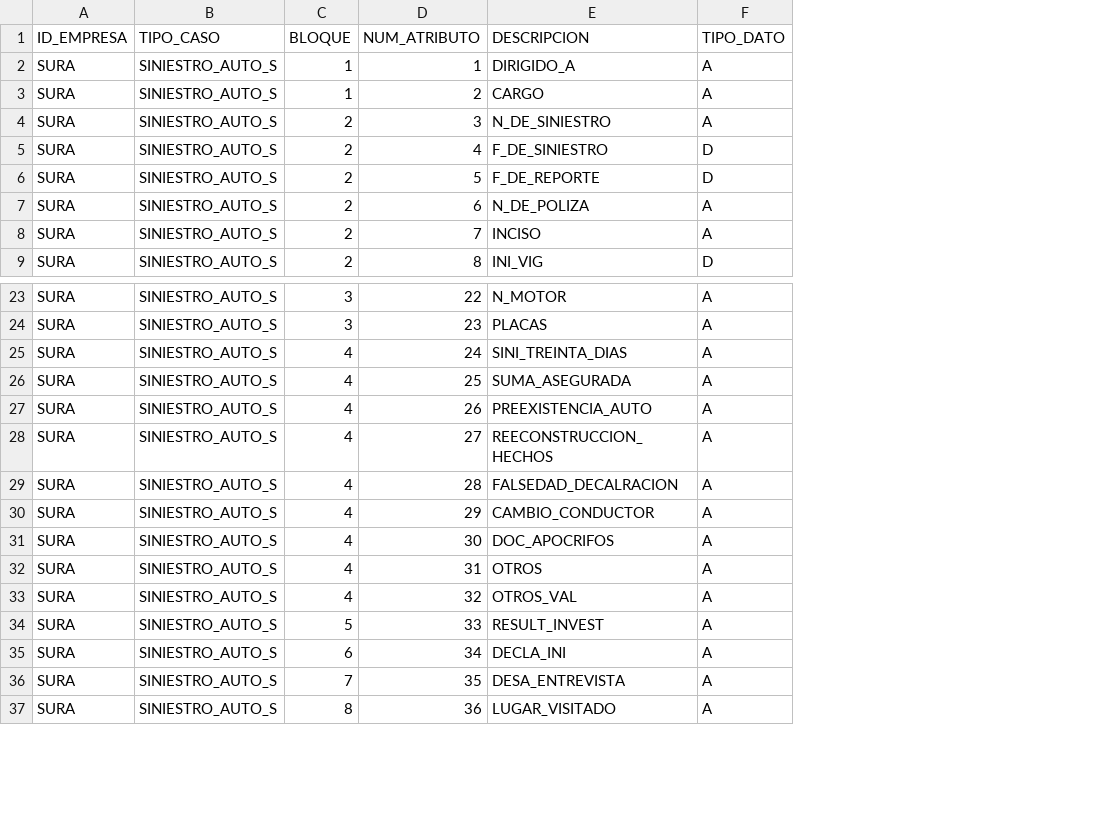
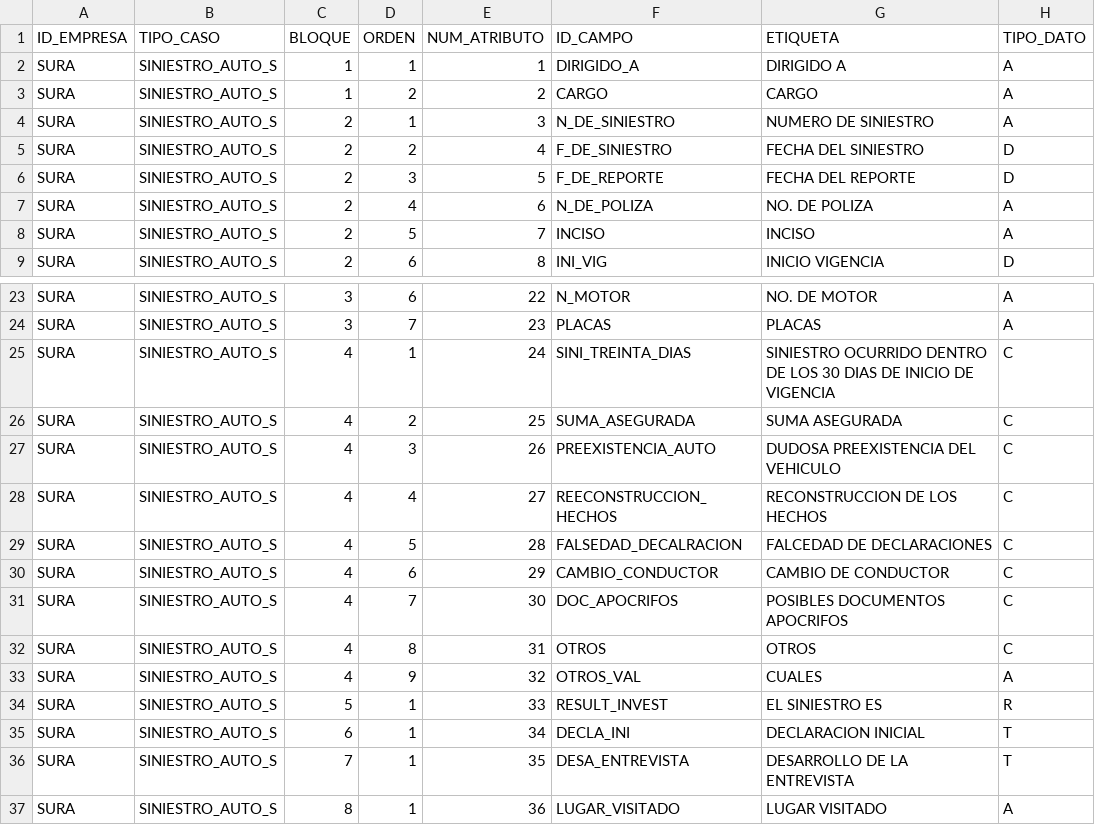
Before and after one commit to saqbax/Alesi_WebApp, a CSV file: BD/atributos.csv, drawn as a sheet; only a part is shown, gaps mark what is left out; addresses are those after the commit; the diff covers the shown part only; the diff names each change by its address in the sheet, - before the commit and + after, or states it on an @@ line.

Commit message:
se corrge pararametria y se agrega un caso numero 2

```diff
--- a/BD/atributos.csv
+++ b/BD/atributos.csv
+column D (ORDEN), rows 2-9: 1 | 2 | 1 | 2 | 3 | 4 | 5 | 6; rows 23-37: 6 | 7 | 1 | 2 | 3 | 4 | 5 | 6 | 7 | 8 | 9 | 1 | 1 | 1 | 1
+column G (ETIQUETA), rows 2-9: DIRIGIDO A | CARGO | NUMERO DE SINIESTRO | FECHA DEL SINIESTRO | FECHA DEL REPORTE | NO. DE POLIZA | INCISO | INICIO VIGENCIA; rows 23-37: NO. DE MOTOR | PLACAS | SINIESTRO OCURRIDO DENTRO DE LOS 30 DIAS DE INICIO DE VIGENCIA | SUMA ASEGURADA | DUDOSA PREEXISTENCIA DEL VEHICULO | RECONSTRUCCION DE LOS HECHOS | FALCEDAD DE DECLARACIONES | CAMBIO DE CONDUCTOR | POSIBLES DOCUMENTOS APOCRIFOS | OTROS | CUALES | EL SINIESTRO ES | DECLARACION INICIAL | DESARROLLO DE LA ENTREVISTA | LUGAR VISITADO
-F1: DESCRIPCION
+F1: ID_CAMPO
-H25:H32 (TIPO_DATO): A
+H25:H32 (TIPO_DATO): C
-H34 (TIPO_DATO): A
+H34 (TIPO_DATO): R
-H35:H36 (TIPO_DATO): A
+H35:H36 (TIPO_DATO): T
```
Also changed, not shown: 1 added row and 23 edited cells elsewhere in this file, 2 other files.
